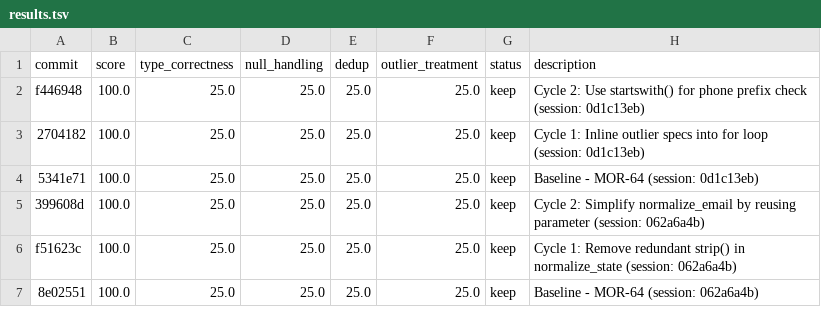
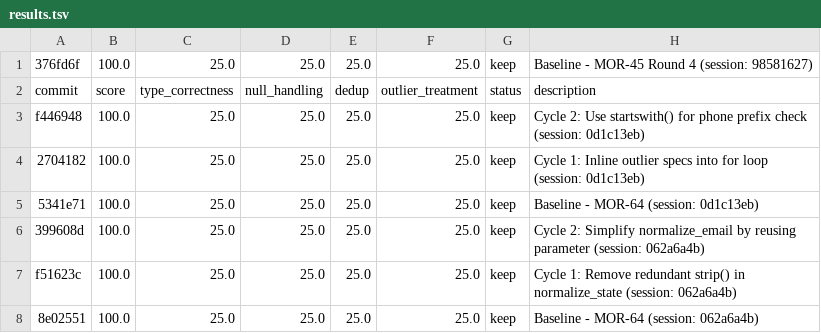
Before and after one commit to bmaguiraz/autoresearcher, a TSV file: experiments/03-data-cleaning/results.tsv, drawn as a sheet; only a part is shown.

```diff
--- a/experiments/03-data-cleaning/results.tsv
+++ b/experiments/03-data-cleaning/results.tsv
@@ -1 +1,2 @@
+376fd6f	100.0	25.0	25.0	25.0	25.0	keep	Baseline - MOR-45 Round 4 (session: 98581627)
 commit	score	type_correctness	null_handling	dedup	outlier_treatment	status	description
```
